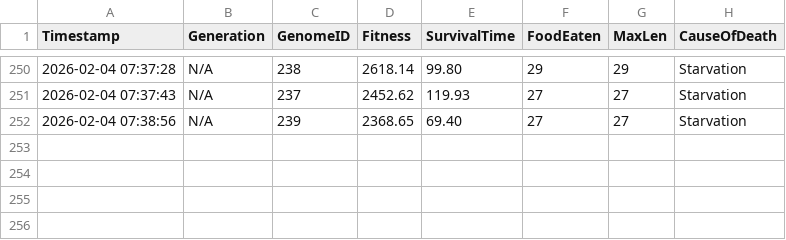
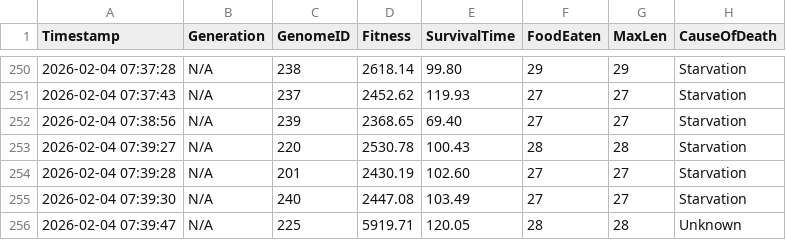
Before and after one commit to dzaczek/slbot, a CSV file: training_stats.csv, drawn as a sheet; only a part is shown, gaps mark what is left out.

Commit message:
STATS: 2026-02-04 07:40

```diff
--- a/training_stats.csv
+++ b/training_stats.csv
@@ -252 +252,5 @@ Timestamp,Generation,GenomeID,Fitness,SurvivalTime,FoodEaten,MaxLen,CauseOfDeath
 2026-02-04 07:38:56,N/A,239,2368.65,69.40,27,27,Starvation
+2026-02-04 07:39:27,N/A,220,2530.78,100.43,28,28,Starvation
+2026-02-04 07:39:28,N/A,201,2430.19,102.60,27,27,Starvation
+2026-02-04 07:39:30,N/A,240,2447.08,103.49,27,27,Starvation
+2026-02-04 07:39:47,N/A,225,5919.71,120.05,28,28,Unknown
```
Also changed, not shown: 2 other files.
